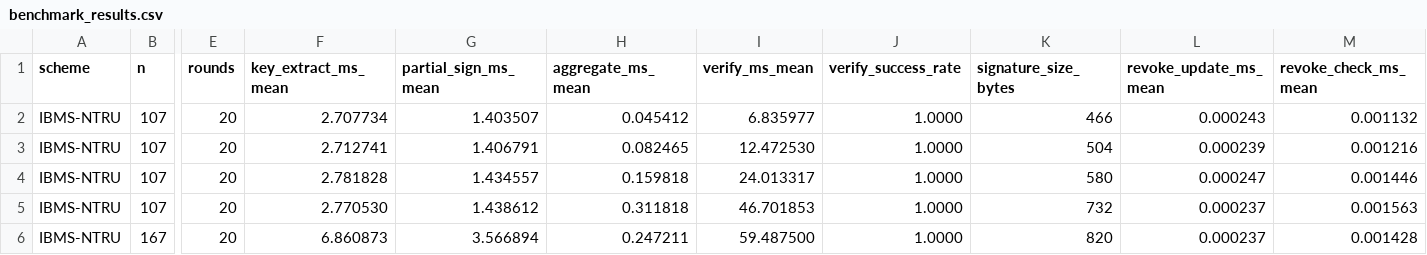
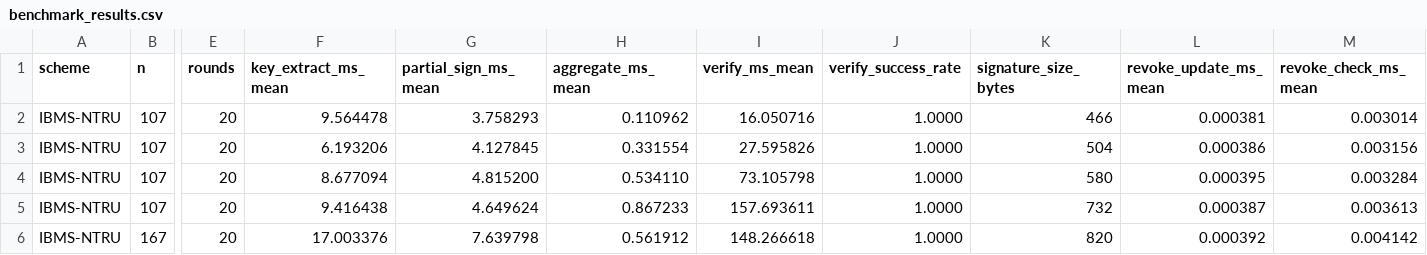
Before and after one commit to liangzhaobest-design/MS-scheme, a CSV file: reports/benchmark_results.csv, drawn as a sheet; only a part is shown, gaps mark what is left out; the diff covers the shown part only; the diff names each change by its address in the sheet, - before the commit and + after, or states it on an @@ line.

```diff
--- a/reports/benchmark_results.csv
+++ b/reports/benchmark_results.csv
-F2 (key_extract_ms_mean): 2.707734
+F2 (key_extract_ms_mean): 9.564478
-G2 (partial_sign_ms_mean): 1.403507
+G2 (partial_sign_ms_mean): 3.758293
-H2 (aggregate_ms_mean): 0.045412
+H2 (aggregate_ms_mean): 0.110962
-I2 (verify_ms_mean): 6.835977
+I2 (verify_ms_mean): 16.050716
-L2 (revoke_update_ms_mean): 0.000243
+L2 (revoke_update_ms_mean): 0.000381
-M2 (revoke_check_ms_mean): 0.001132
+M2 (revoke_check_ms_mean): 0.003014
-F3 (key_extract_ms_mean): 2.712741
+F3 (key_extract_ms_mean): 6.193206
-G3 (partial_sign_ms_mean): 1.406791
+G3 (partial_sign_ms_mean): 4.127845
-H3 (aggregate_ms_mean): 0.082465
+H3 (aggregate_ms_mean): 0.331554
-I3 (verify_ms_mean): 12.472530
+I3 (verify_ms_mean): 27.595826
-L3 (revoke_update_ms_mean): 0.000239
+L3 (revoke_update_ms_mean): 0.000386
-M3 (revoke_check_ms_mean): 0.001216
+M3 (revoke_check_ms_mean): 0.003156
-F4 (key_extract_ms_mean): 2.781828
+F4 (key_extract_ms_mean): 8.677094
-G4 (partial_sign_ms_mean): 1.434557
+G4 (partial_sign_ms_mean): 4.815200
-H4 (aggregate_ms_mean): 0.159818
+H4 (aggregate_ms_mean): 0.534110
-I4 (verify_ms_mean): 24.013317
+I4 (verify_ms_mean): 73.105798
-L4 (revoke_update_ms_mean): 0.000247
+L4 (revoke_update_ms_mean): 0.000395
-M4 (revoke_check_ms_mean): 0.001446
+M4 (revoke_check_ms_mean): 0.003284
-F5 (key_extract_ms_mean): 2.770530
+F5 (key_extract_ms_mean): 9.416438
-G5 (partial_sign_ms_mean): 1.438612
+G5 (partial_sign_ms_mean): 4.649624
-H5 (aggregate_ms_mean): 0.311818
+H5 (aggregate_ms_mean): 0.867233
-I5 (verify_ms_mean): 46.701853
+I5 (verify_ms_mean): 157.693611
-L5 (revoke_update_ms_mean): 0.000237
+L5 (revoke_update_ms_mean): 0.000387
-M5 (revoke_check_ms_mean): 0.001563
+M5 (revoke_check_ms_mean): 0.003613
-F6 (key_extract_ms_mean): 6.860873
+F6 (key_extract_ms_mean): 17.003376
-G6 (partial_sign_ms_mean): 3.566894
+G6 (partial_sign_ms_mean): 7.639798
-H6 (aggregate_ms_mean): 0.247211
+H6 (aggregate_ms_mean): 0.561912
-I6 (verify_ms_mean): 59.487500
+I6 (verify_ms_mean): 148.266618
-L6 (revoke_update_ms_mean): 0.000237
+L6 (revoke_update_ms_mean): 0.000392
-M6 (revoke_check_ms_mean): 0.001428
+M6 (revoke_check_ms_mean): 0.004142
```
Also changed, not shown: 108 edited cells elsewhere in this file, 4 other files.
